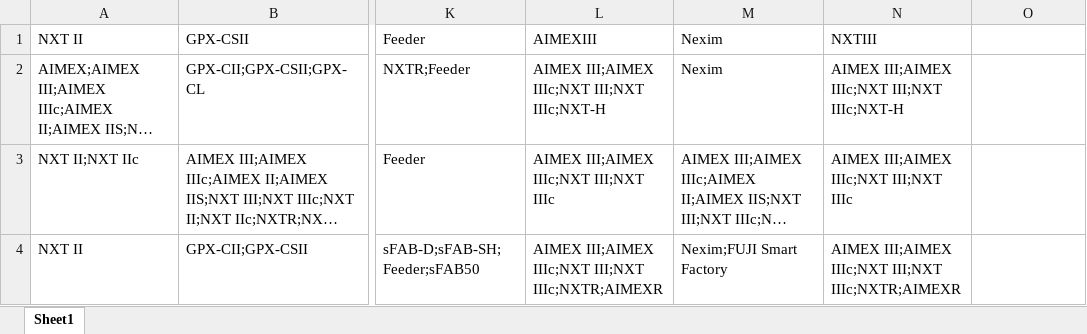
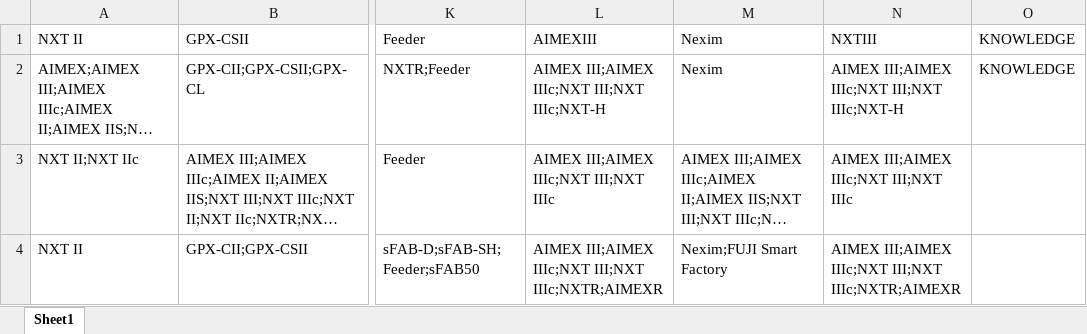
Before and after one commit to NguyenTan-design/pdf-dashboard, an Excel workbook: FILTER.xlsx, sheet Sheet1, drawn as a sheet; only a part is shown, gaps mark what is left out; long unchanged cells end in …; values as stored, in another font and other column widths than the file's, no borders; the diff names each change by its address in the sheet, - before the commit and + after, or states it on an @@ line.

```diff
--- a/FILTER.xlsx (sheet Sheet1)
+++ b/FILTER.xlsx (sheet Sheet1)
-O1:O2: (empty)
+O1:O2: KNOWLEDGE
```
Also changed, not shown: 3 other files.
